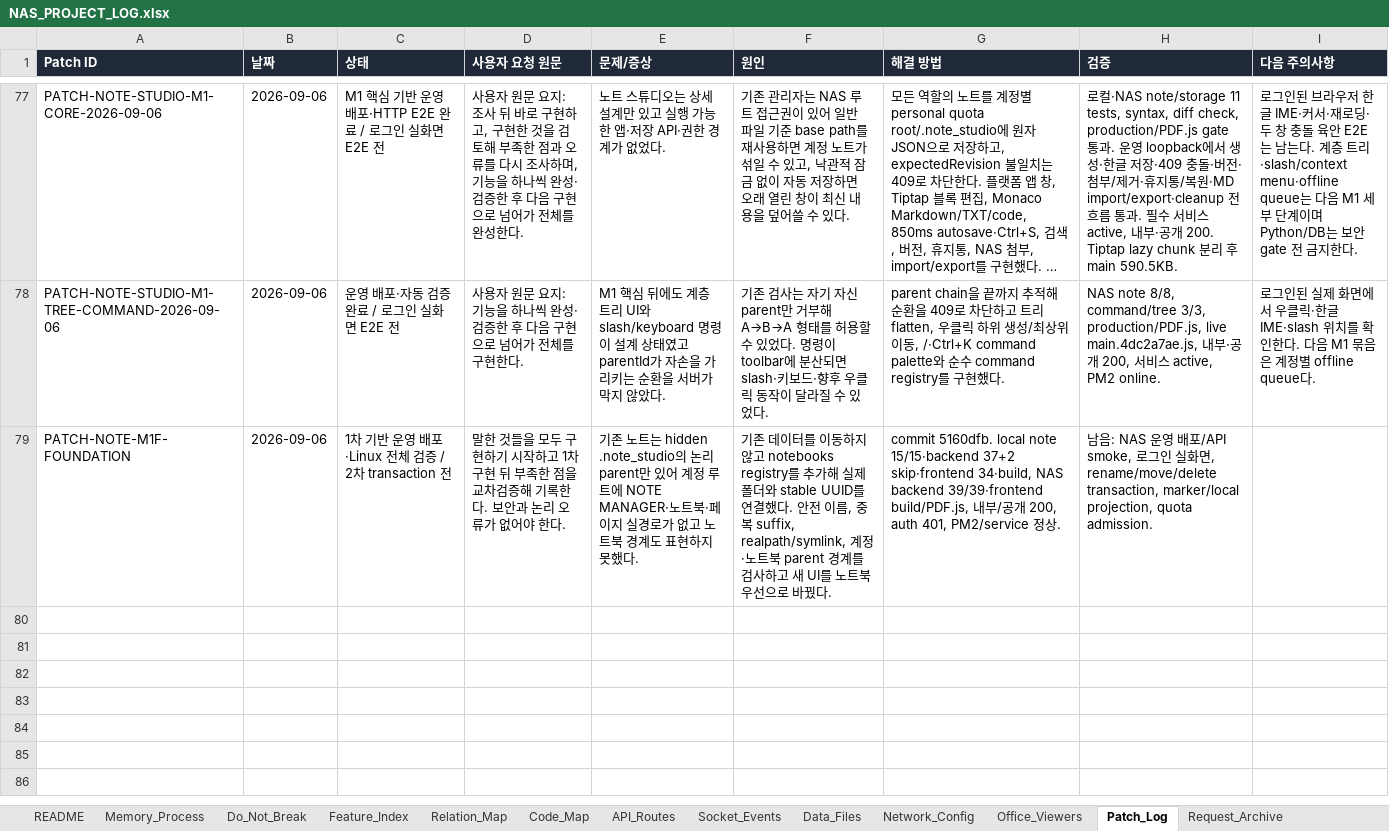
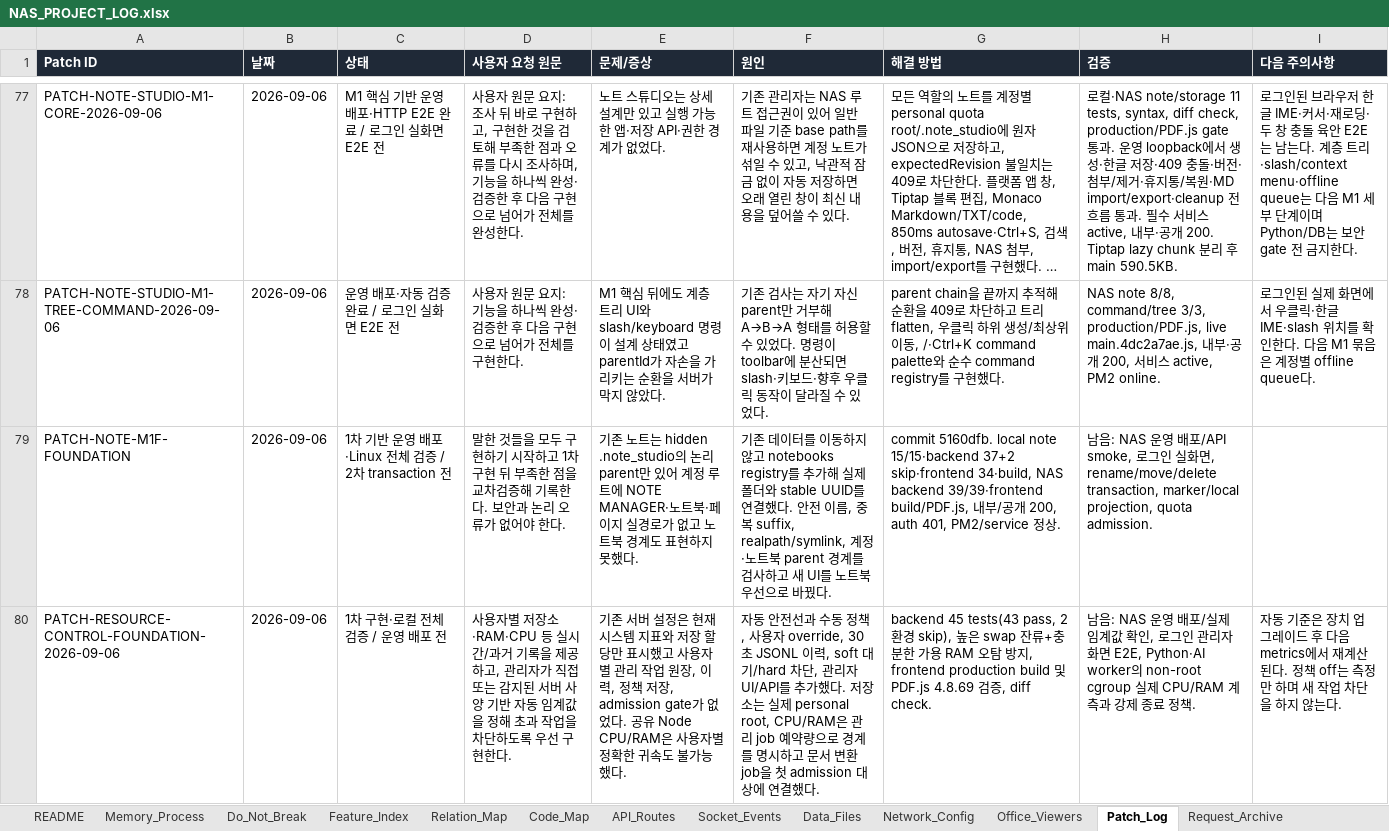
Before and after one commit to CLim020924/NAS_dev, an Excel workbook: docs/NAS_PROJECT_LOG.xlsx, sheet Patch_Log, drawn as a sheet; only a part is shown, gaps mark what is left out; long unchanged cells end in …; values as stored, in another font and other column widths than the file's, no borders; the diff names each change by its address in the sheet, - before the commit and + after, or states it on an @@ line.

Commit message:
feat: add adaptive per-user resource controls

```diff
--- a/docs/NAS_PROJECT_LOG.xlsx (sheet Patch_Log)
+++ b/docs/NAS_PROJECT_LOG.xlsx (sheet Patch_Log)
+row 80: PATCH-RESOURCE-CONTROL-FOUNDATION-2026-09-06 | 2026-09-06 | 1차 구현·로컬 전체 검증 / 운영 배포 전 | 사용자별 저장소·RAM·CPU 등 실시간/과거 기록을 제공하고, 관리자가 직접 또는 감지된 서버 사양 기반 자동 임계값을 정해 초과 작업을 차단하도록 우선 구현한다. | 기존 서버 설정은 현재 시스템 지표와 저장 할당만 표시했고 사용자별 관리 작업 원장, 이력, 정책 저장, admission gate가 없었다. 공유 Node CPU/RAM은 사용자별 정확한 귀속도 불가능했다. | 자동 안전선과 수동 정책, 사용자 override, 30초 JSONL 이력, soft 대기/hard 차단, 관리자 UI/API를 추가했다. 저장소는 실제 personal root, CPU/RAM은 관리 job 예약량으로 경계를 명시하고 문서 변환 job을 첫 admission 대상에 연결했다. | backend 45 tests(43 pass, 2 환경 skip), 높은 swap 잔류+충분한 가용 RAM 오탐 방지, frontend production build 및 PDF.js 4.8.69 검증, diff check. | 남음: NAS 운영 배포/실제 임계값 확인, 로그인 관리자 화면 E2E, Python·AI worker의 non-root cgroup 실제 CPU/RAM 계측과 강제 종료 정책. | 자동 기준은 장치 업그레이드 후 다음 metrics에서 재계산된다. 정책 off는 측정만 하며 새 작업 차단을 하지 않는다.
```
Also changed, not shown: sheet Code_Map, sheet 보류 작업, sheet API_Routes, sheet Relation_Map, sheet Do_Not_Break, sheet Feature_Index, 1 more sheet, docs/programs/NAS_NOTE_STUDIO_SPEC.xlsx, 6 other files.
